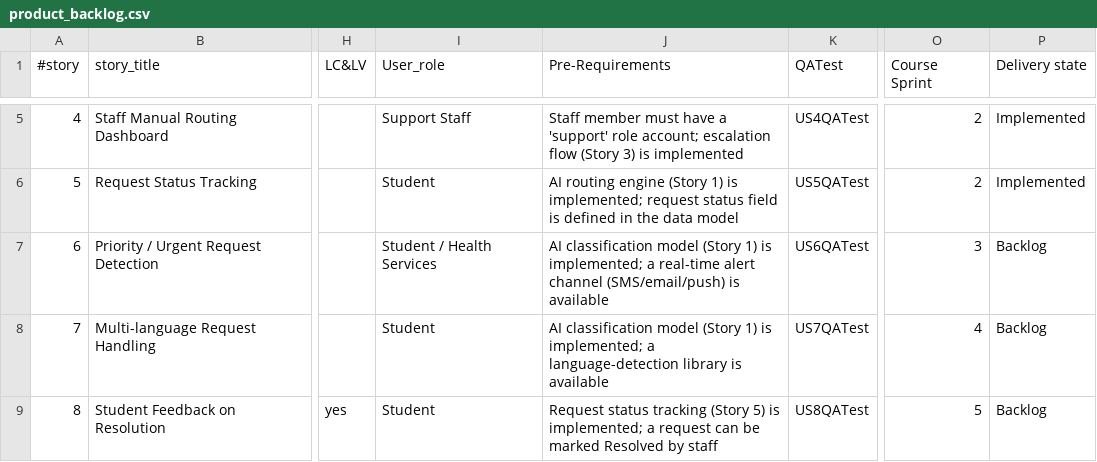
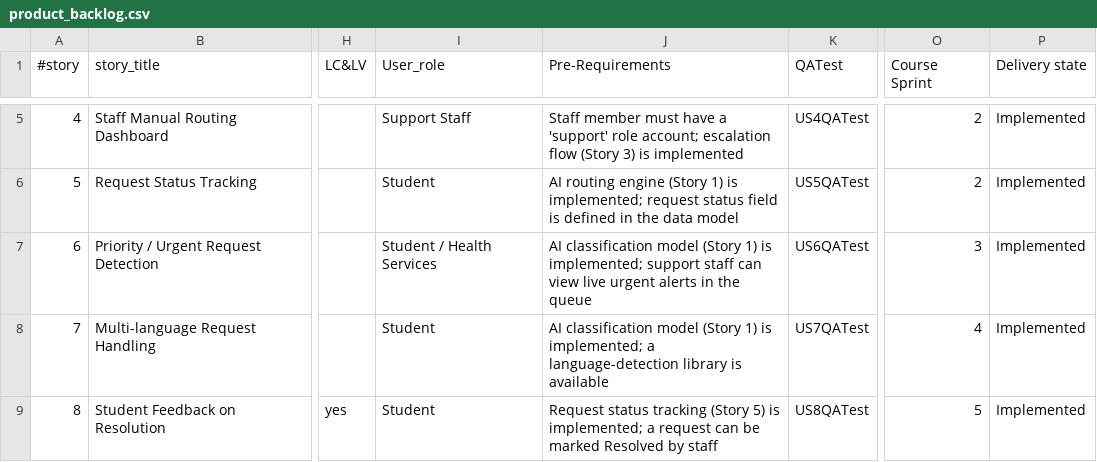
Before and after one commit to eclipse775/ASRS-AI-Student-Routing-System, a CSV file: docs/product_backlog.csv, drawn as a sheet; only a part is shown, gaps mark what is left out; the diff covers the shown part only; the diff names each change by its address in the sheet, - before the commit and + after, or states it on an @@ line.

```diff
--- a/docs/product_backlog.csv
+++ b/docs/product_backlog.csv
-J7 (Pre-Requirements): …is implemented; a real-time alert channel (SMS/email/push) is available
+J7 (Pre-Requirements): …is implemented; support staff can view live urgent alerts in the queue
-P7:P9 (Delivery state): Backlog
+P7:P9 (Delivery state): Implemented
```
Also changed, not shown: 7 added rows, 1 removed row and 1 edited cell elsewhere in this file, 39 other files.
